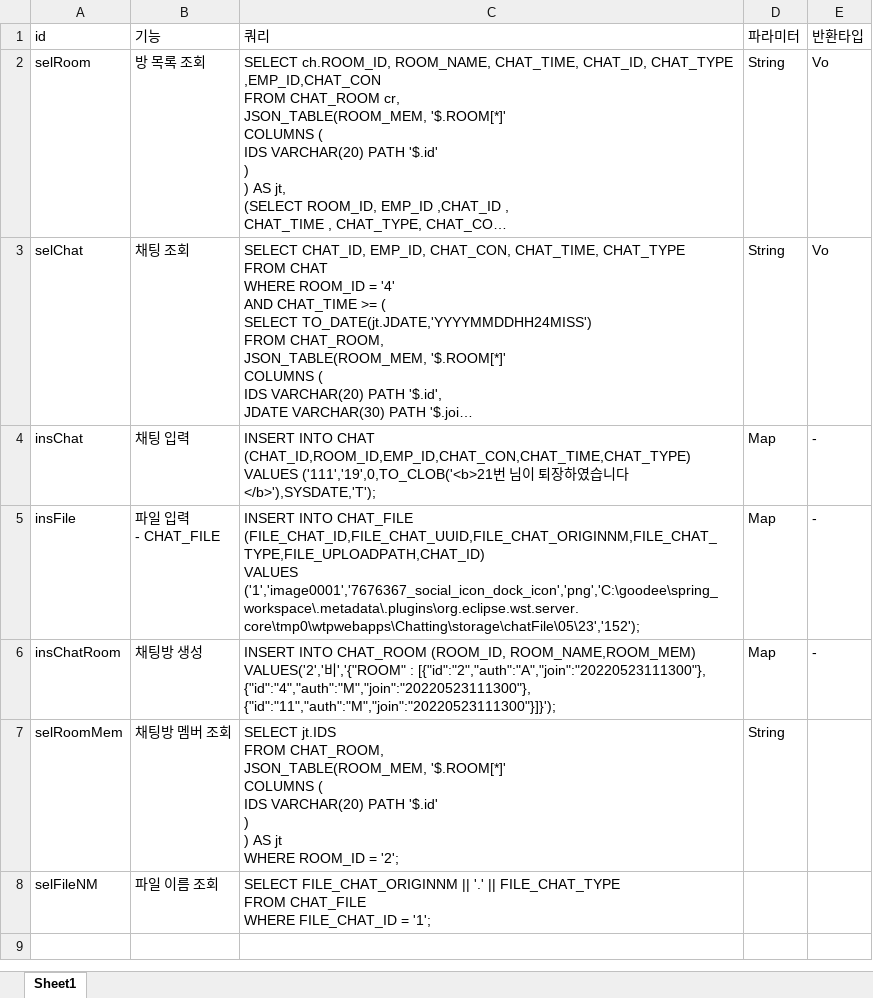
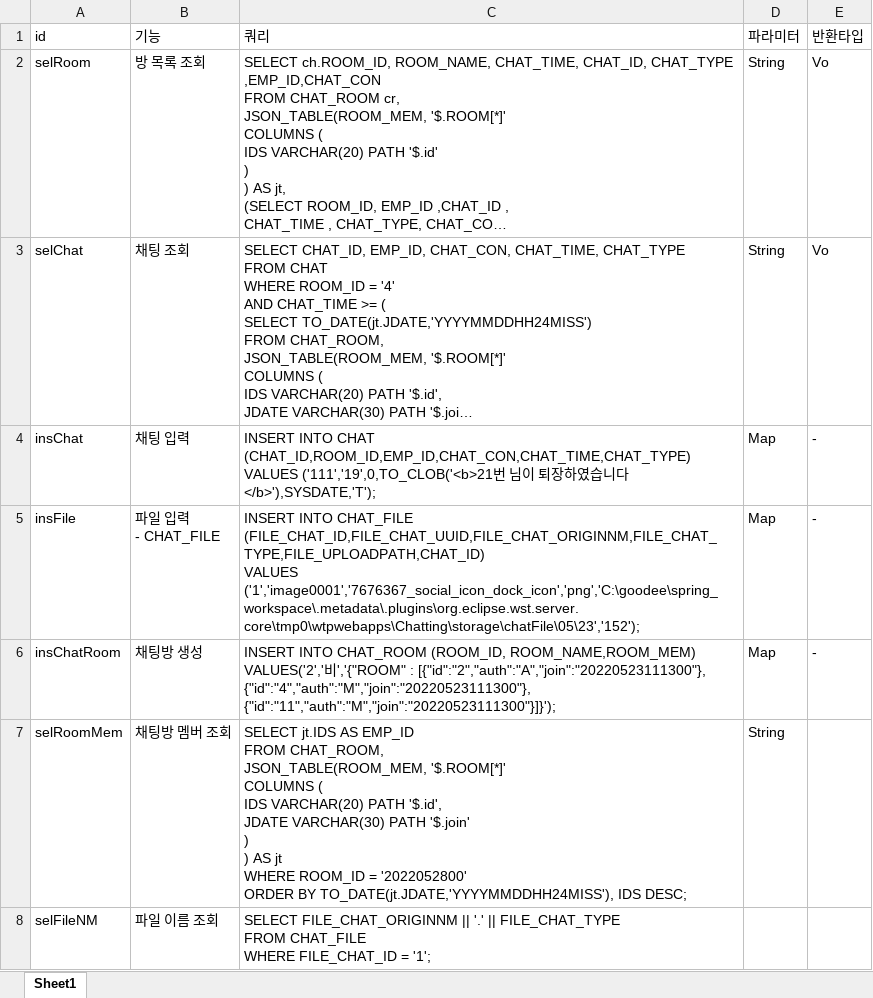
Before and after one commit to Zandy97/DoitDoitChat, an Excel workbook: 쿼리문서.xlsx, sheet Sheet1, drawn as a sheet; long unchanged cells end in …; values as stored, in another font and other column widths than the file's, no borders; ↵ is a line break in a cell; the diff names each change by its address in the sheet, - before the commit and + after, or states it on an @@ line.

Commit message:
220525 second commit

```diff
--- a/쿼리문서.xlsx (sheet Sheet1)
+++ b/쿼리문서.xlsx (sheet Sheet1)
-C7 (쿼리): SELECT jt.IDS ↵ FROM CHAT_ROOM, ↵ JSON_TABLE(ROOM_MEM, '$.ROOM[*]' ↵ COLUMNS ( ↵ IDS VARCHAR(20) PATH '$.id' ↵ ) ↵ ) AS jt ↵ WHERE ROOM_ID = '2';
+C7 (쿼리): SELECT jt.IDS AS EMP_ID ↵ FROM CHAT_ROOM, ↵ JSON_TABLE(ROOM_MEM, '$.ROOM[*]' ↵ COLUMNS ( ↵ IDS VARCHAR(20) PATH '$.id', ↵ JDATE VARCHAR(30) PATH '$.join' ↵ ) ↵ ) AS jt ↵ WHERE ROOM_ID = '2022052800' ↵ ORDER BY TO_DATE(jt.JDATE,'YYYYMMDDHH24MISS'), IDS DESC;
```
